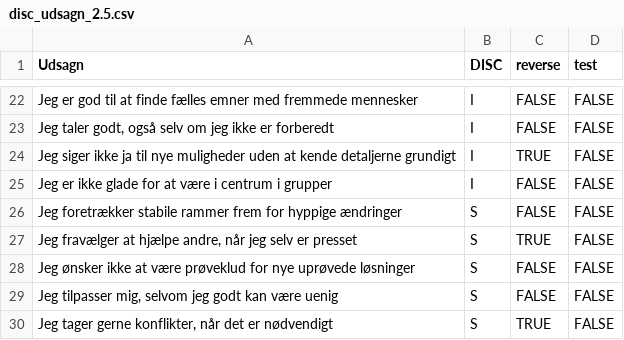
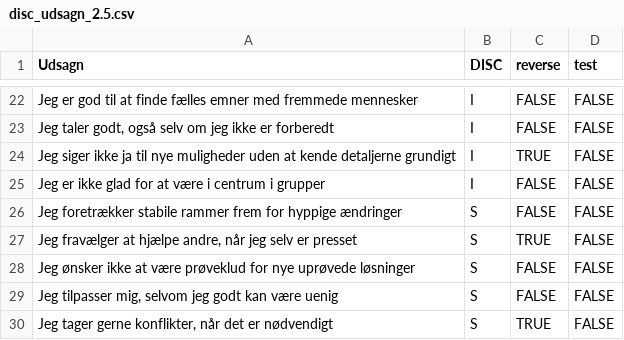
Before and after one commit to lukasbjohansen/DISC, a CSV file: disc_udsagn_2.5.csv, drawn as a sheet; only a part is shown, gaps mark what is left out.

Commit message:
stavefejl

```diff
--- a/disc_udsagn_2.5.csv
+++ b/disc_udsagn_2.5.csv
@@ -24,3 +24,3 @@ Jeg er god til at finde fælles emner med fremmede mennesker,I,FALSE,FALSE
 Jeg siger ikke ja til nye muligheder uden at kende detaljerne grundigt,I,TRUE,FALSE
-Jeg er ikke glade for at være i centrum i grupper,I,FALSE,FALSE
+Jeg er ikke glad for at være i centrum i grupper,I,FALSE,FALSE
 Jeg foretrækker stabile rammer frem for hyppige ændringer,S,FALSE,FALSE
```
